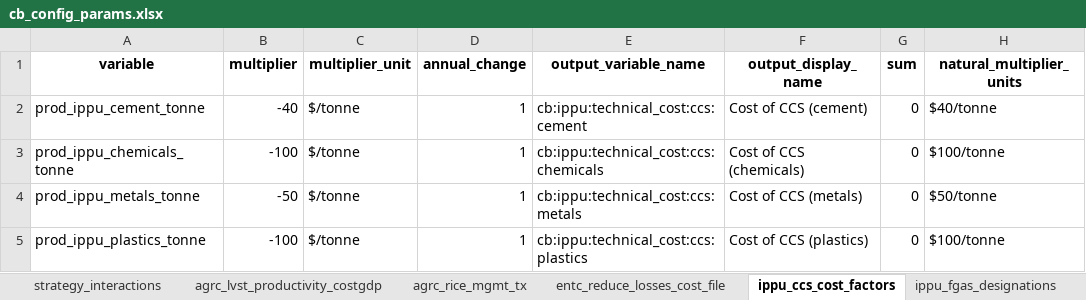
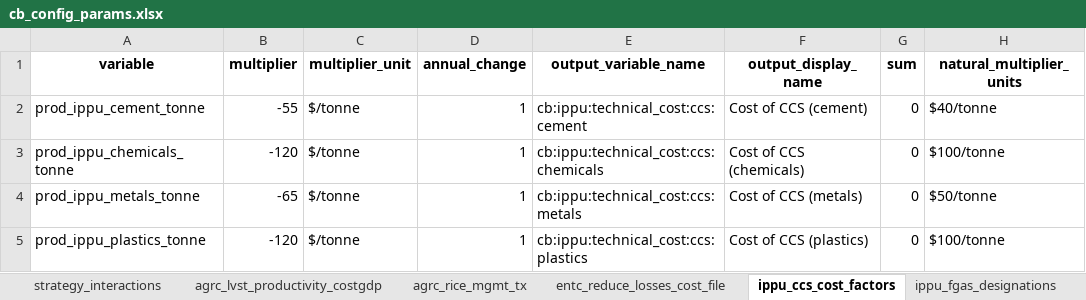
Before and after one commit to sisepuede-framework/ssp_mexico, an Excel workbook: ssp_modeling/cost-benefits/cb_config_files/cb_config_params.xlsx, sheet ippu_ccs_cost_factors, drawn as a sheet; only a part is shown; values as stored, in another font and other column widths than the file's, no borders; the diff names each change by its address in the sheet, - before the commit and + after, or states it on an @@ line.

Commit message:
update tableau

```diff
--- a/ssp_modeling/cost-benefits/cb_config_files/cb_config_params.xlsx (sheet ippu_ccs_cost_factors)
+++ b/ssp_modeling/cost-benefits/cb_config_files/cb_config_params.xlsx (sheet ippu_ccs_cost_factors)
-B2 (multiplier): -40
+B2 (multiplier): -55
-B3 (multiplier): -100
+B3 (multiplier): -120
-B4 (multiplier): -50
+B4 (multiplier): -65
-B5 (multiplier): -100
+B5 (multiplier): -120
```
Also changed, not shown: ssp_modeling/transformations/templates/calibrated/mexico/model_input_variables_mexico_af_calibrated.xlsx, ssp_modeling/transformations/templates/calibrated/mexico/model_input_variables_mexico_ce_calibrated.xlsx, 10 other files.
